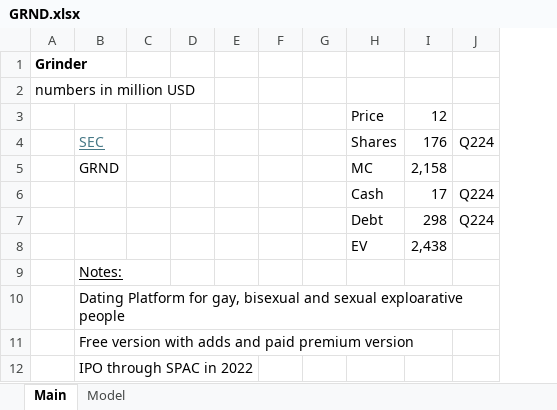
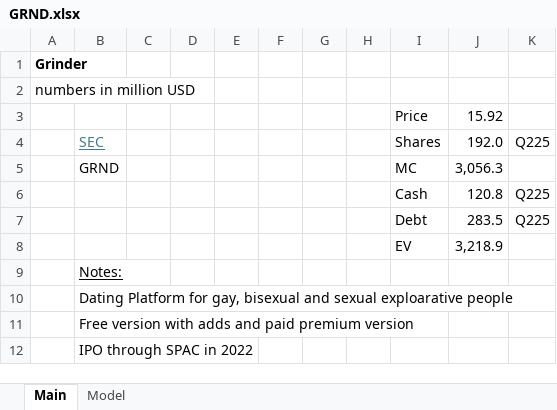
Before and after one commit to oscarsettje/Models, an Excel workbook: GRND.xlsx, sheet Main, drawn as a sheet; values as stored, in another font and other column widths than the file's, no borders; removed rows and columns are numbered as before the commit, all else as after; the diff names each change by its address in the sheet, - before the commit and + after, or states it on an @@ line.

```diff
--- a/GRND.xlsx (sheet Main)
+++ b/GRND.xlsx (sheet Main)
+column H, empty
-column I, rows 3-8: 12 | 176 | 2,158 | 17 | 298 | 2,438
-column J, rows 4-7: Q224 |  | Q224 | Q224
+column J, rows 3-8: 15.92 | 192.0 | 3,056.3 | 120.8 | 283.5 | 3,218.9
+column K, rows 4-7: Q225 |  | Q225 | Q225
```
Also changed, not shown: sheet Model, formulas that keep their value, charts or pictures, VIRT.xlsx, 1 other file.
